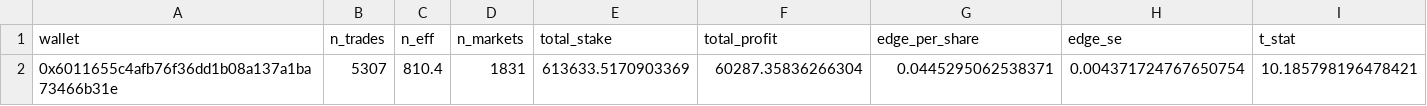
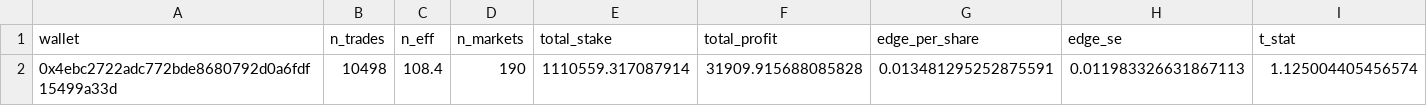
Before and after one commit to parsiqman/flow-signal, a CSV file: results/polymarket/wallet_scores.csv, drawn as a sheet; only a part is shown; removed rows and columns are numbered as before the commit, all else as after; rows hold the shown columns only; the diff names each change by its address in the sheet, - before the commit and + after, or states it on an @@ line.

```diff
--- a/results/polymarket/wallet_scores.csv
+++ b/results/polymarket/wallet_scores.csv
-row 2: 0x6011655c4afb76f36dd1b08a137a1ba73466b31e | 5307 | 810.4 | 1831 | 613633.5170903369 | 60287.35836266304 | 0.0445295062538371 | 0.004371724767650754 | 10.185798196478421
+row 2: 0x4ebc2722adc772bde8680792d0a6fdf15499a33d | 10498 | 108.4 | 190 | 1110559.317087914 | 31909.915688085828 | 0.013481295252875591 | 0.011983326631867113 | 1.125004405456574
```
Also changed, not shown: results/polymarket/category_scores.csv, 4 other files.
